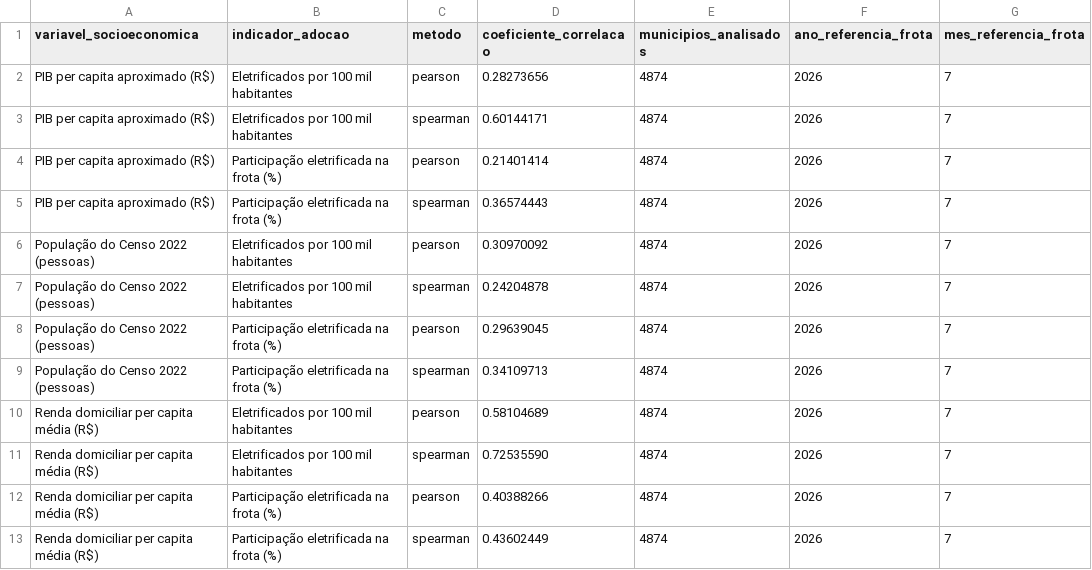
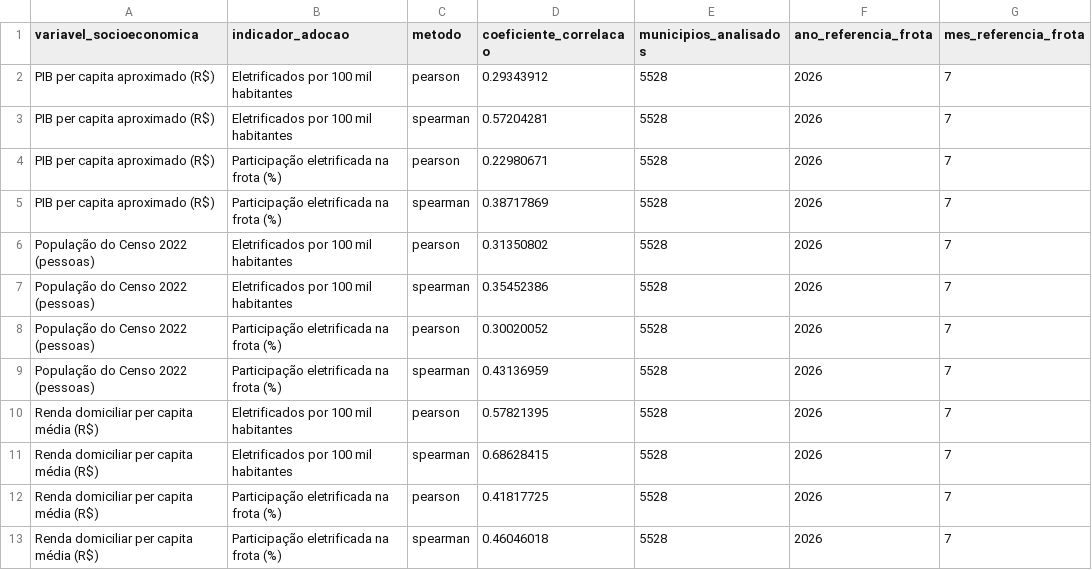
Before and after one commit to pedrokamerli/estudo_carros_eletricos, a CSV file: data/portfolio/correlacao_municipal_socioeconomia_adocao.csv, drawn as a sheet.

Commit message:
feat: avalia ML temporal e amplia analise municipal de oportunidade

```diff
--- a/data/portfolio/correlacao_municipal_socioeconomia_adocao.csv
+++ b/data/portfolio/correlacao_municipal_socioeconomia_adocao.csv
@@ -1,13 +1,13 @@
 variavel_socioeconomica,indicador_adocao,metodo,coeficiente_correlacao,municipios_analisados,ano_referencia_frota,mes_referencia_frota
-PIB per capita aproximado (R$),Eletrificados por 100 mil habitantes,pearson,0.28273656,4874,2026,7
-PIB per capita aproximado (R$),Eletrificados por 100 mil habitantes,spearman,0.60144171,4874,2026,7
-PIB per capita aproximado (R$),Participação eletrificada na frota (%),pearson,0.21401414,4874,2026,7
-PIB per capita aproximado (R$),Participação eletrificada na frota (%),spearman,0.36574443,4874,2026,7
-População do Censo 2022 (pessoas),Eletrificados por 100 mil habitantes,pearson,0.30970092,4874,2026,7
-População do Censo 2022 (pessoas),Eletrificados por 100 mil habitantes,spearman,0.24204878,4874,2026,7
-População do Censo 2022 (pessoas),Participação eletrificada na frota (%),pearson,0.29639045,4874,2026,7
-População do Censo 2022 (pessoas),Participação eletrificada na frota (%),spearman,0.34109713,4874,2026,7
-Renda domiciliar per capita média (R$),Eletrificados por 100 mil habitantes,pearson,0.58104689,4874,2026,7
-Renda domiciliar per capita média (R$),Eletrificados por 100 mil habitantes,spearman,0.72535590,4874,2026,7
-Renda domiciliar per capita média (R$),Participação eletrificada na frota (%),pearson,0.40388266,4874,2026,7
-Renda domiciliar per capita média (R$),Participação eletrificada na frota (%),spearman,0.43602449,4874,2026,7
+PIB per capita aproximado (R$),Eletrificados por 100 mil habitantes,pearson,0.29343912,5528,2026,7
+PIB per capita aproximado (R$),Eletrificados por 100 mil habitantes,spearman,0.57204281,5528,2026,7
+PIB per capita aproximado (R$),Participação eletrificada na frota (%),pearson,0.22980671,5528,2026,7
+PIB per capita aproximado (R$),Participação eletrificada na frota (%),spearman,0.38717869,5528,2026,7
+População do Censo 2022 (pessoas),Eletrificados por 100 mil habitantes,pearson,0.31350802,5528,2026,7
+População do Censo 2022 (pessoas),Eletrificados por 100 mil habitantes,spearman,0.35452386,5528,2026,7
+População do Censo 2022 (pessoas),Participação eletrificada na frota (%),pearson,0.30020052,5528,2026,7
+População do Censo 2022 (pessoas),Participação eletrificada na frota (%),spearman,0.43136959,5528,2026,7
+Renda domiciliar per capita média (R$),Eletrificados por 100 mil habitantes,pearson,0.57821395,5528,2026,7
+Renda domiciliar per capita média (R$),Eletrificados por 100 mil habitantes,spearman,0.68628415,5528,2026,7
+Renda domiciliar per capita média (R$),Participação eletrificada na frota (%),pearson,0.41817725,5528,2026,7
+Renda domiciliar per capita média (R$),Participação eletrificada na frota (%),spearman,0.46046018,5528,2026,7
```
Also changed, not shown: 24 other files.
